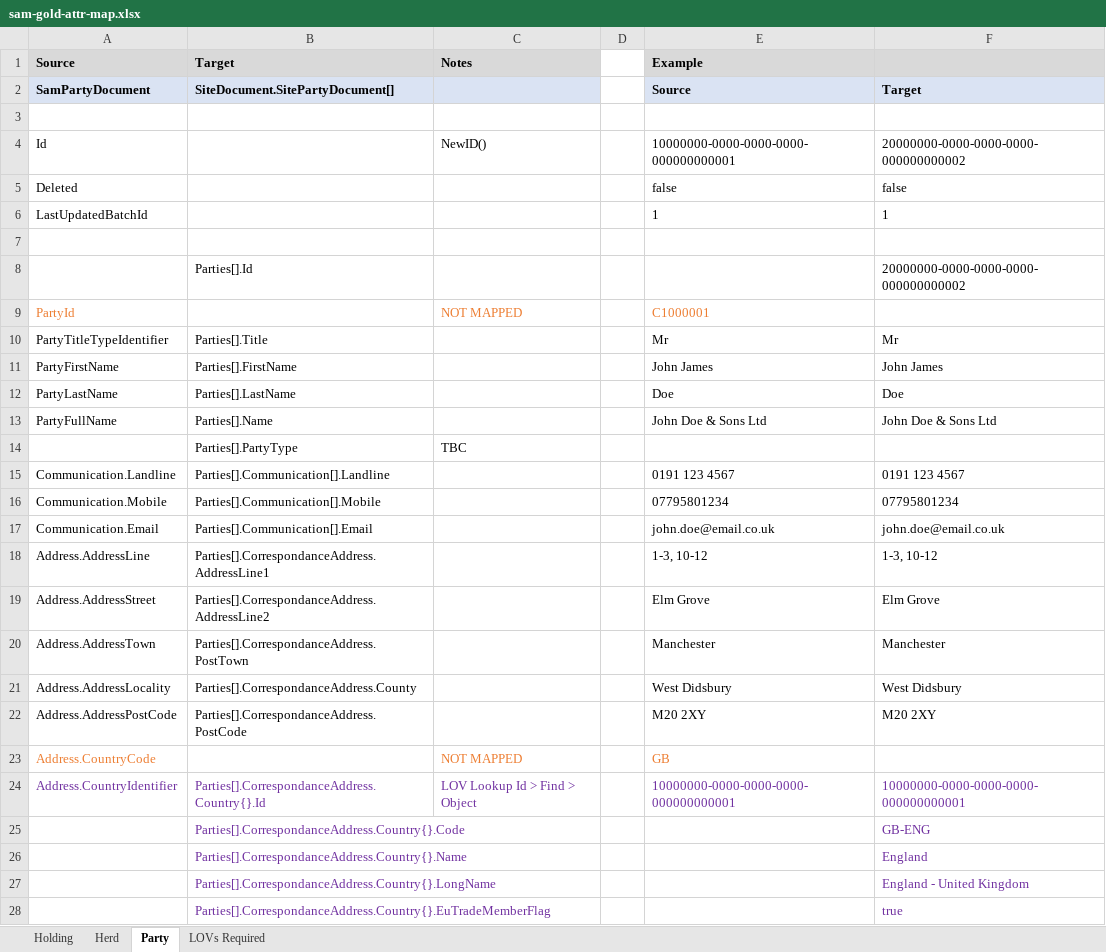
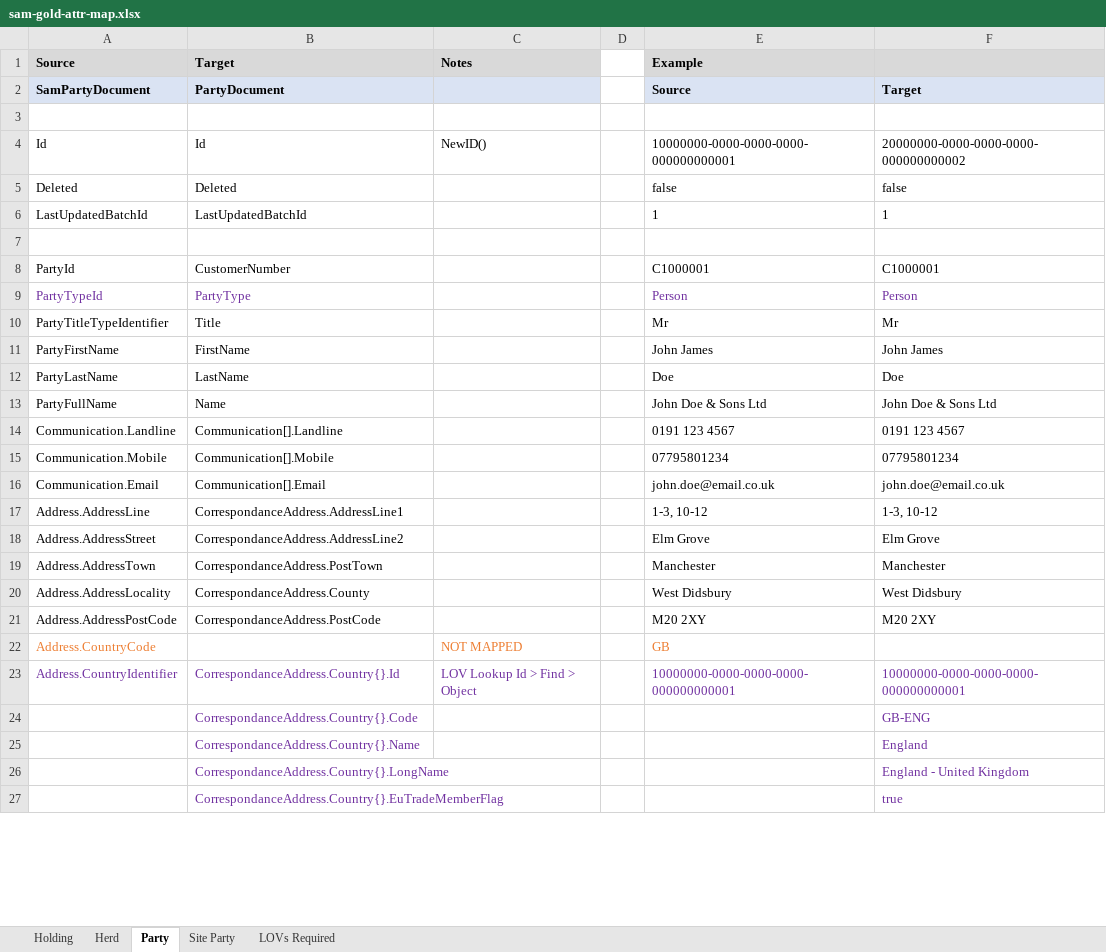
Before and after one commit to DEFRA/ls-keeper-data-api, an Excel workbook: docs/data-maps/sam-gold-attr-map.xlsx, sheet Party, drawn as a sheet; only a part is shown; values as stored, in another font and other column widths than the file's, no borders; removed rows and columns are numbered as before the commit, all else as after; the diff covers the shown part only; the diff names each change by its address in the sheet, - before the commit and + after, or states it on an @@ line.

```diff
--- a/docs/data-maps/sam-gold-attr-map.xlsx (sheet Party)
+++ b/docs/data-maps/sam-gold-attr-map.xlsx (sheet Party)
+sheet tab: Site Party
-B2 (Target): SiteDocument.SitePartyDocument[]
+B2 (Target): PartyDocument
-B4 (Target): (empty)
+B4 (Target): Id
-B5 (Target): (empty)
+B5 (Target): Deleted
-B6 (Target): (empty)
+B6 (Target): LastUpdatedBatchId
-row 8:  | Parties[].Id |  |  |  | 20000000-0000-0000-0000-000000000002
-row 9: PartyId |  | NOT MAPPED |  | C1000001
+row 8: PartyId | CustomerNumber |  |  | C1000001 | C1000001
+row 9: PartyTypeId | PartyType |  |  | Person | Person
-B10 (Target): Parties[].Title
+B10 (Target): Title
-B11 (Target): Parties[].FirstName
+B11 (Target): FirstName
-B12 (Target): Parties[].LastName
+B12 (Target): LastName
-B13 (Target): Parties[].Name
+B13 (Target): Name
-row 14:  | Parties[].PartyType | TBC
-B14 (Target): Parties[].Communication[].Landline
+B14 (Target): Communication[].Landline
-B15 (Target): Parties[].Communication[].Mobile
+B15 (Target): Communication[].Mobile
-B16 (Target): Parties[].Communication[].Email
+B16 (Target): Communication[].Email
-B17 (Target): Parties[].CorrespondanceAddress.AddressLine1
+B17 (Target): CorrespondanceAddress.AddressLine1
-B18 (Target): Parties[].CorrespondanceAddress.AddressLine2
+B18 (Target): CorrespondanceAddress.AddressLine2
-B19 (Target): Parties[].CorrespondanceAddress.PostTown
+B19 (Target): CorrespondanceAddress.PostTown
-B20 (Target): Parties[].CorrespondanceAddress.County
+B20 (Target): CorrespondanceAddress.County
-B21 (Target): Parties[].CorrespondanceAddress.PostCode
+B21 (Target): CorrespondanceAddress.PostCode
-B23 (Target): Parties[].CorrespondanceAddress.Country{}.Id
+B23 (Target): CorrespondanceAddress.Country{}.Id
-B24 (Target): Parties[].CorrespondanceAddress.Country{}.Code
+B24 (Target): CorrespondanceAddress.Country{}.Code
-B25 (Target): Parties[].CorrespondanceAddress.Country{}.Name
+B25 (Target): CorrespondanceAddress.Country{}.Name
-B26 (Target): Parties[].CorrespondanceAddress.Country{}.LongName
+B26 (Target): CorrespondanceAddress.Country{}.LongName
-B27 (Target): Parties[].CorrespondanceAddress.Country{}.EuTradeMemberFlag
+B27 (Target): CorrespondanceAddress.Country{}.EuTradeMemberFlag
```
Also changed, not shown: 6 added rows, 1 removed row and 6 edited cells elsewhere in this sheet, sheet Holding, sheet LOVs Required, sheet Herd, docs/data-maps/cts-silver-attr-map.xlsx, docs/data-maps/sam-silver-attr-map.xlsx, 3 other files.
